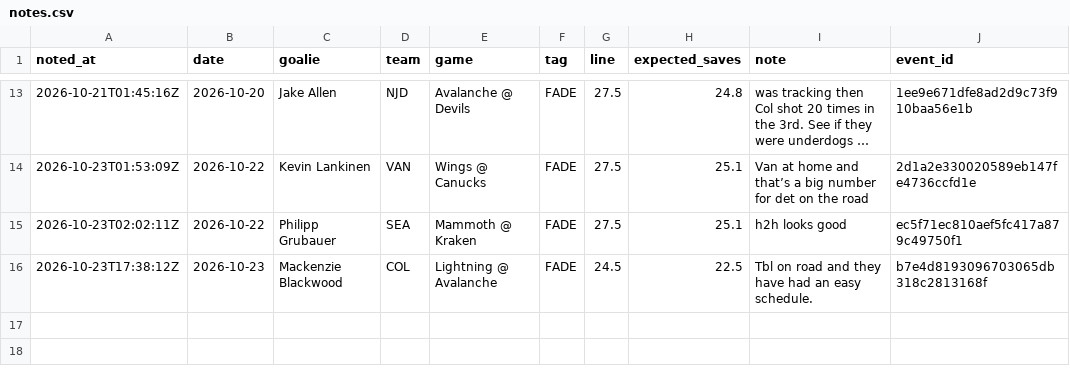
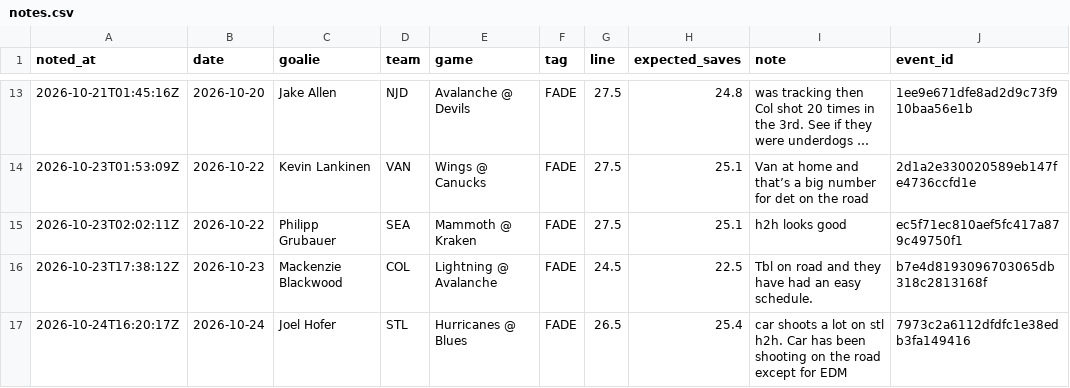
Before and after one commit to phumbad-lab/nhl-saves-alerts, a CSV file: notes.csv, drawn as a sheet; only a part is shown, gaps mark what is left out; long unchanged cells end in ….

```diff
--- a/notes.csv
+++ b/notes.csv
@@ -16 +16,2 @@ noted_at,date,goalie,team,game,tag,line,expected_saves,note,event_id
 2026-10-23T17:38:12Z,2026-10-23,Mackenzie Blackwood,COL,Lightning @ Avalanche,FADE,24.5,22.5,Tbl on road and they have had an easy schedule.,b7e4d8193096703065db318c2813168f
+2026-10-24T16:20:17Z,2026-10-24,Joel Hofer,STL,Hurricanes @ Blues,FADE,26.5,25.4,car shoots a lot on stl h2h.  Car has been shooting on the road except for EDM,7973c2a6112dfdfc1e38edb3fa149416
```
Also changed, not shown: 1 other file.
